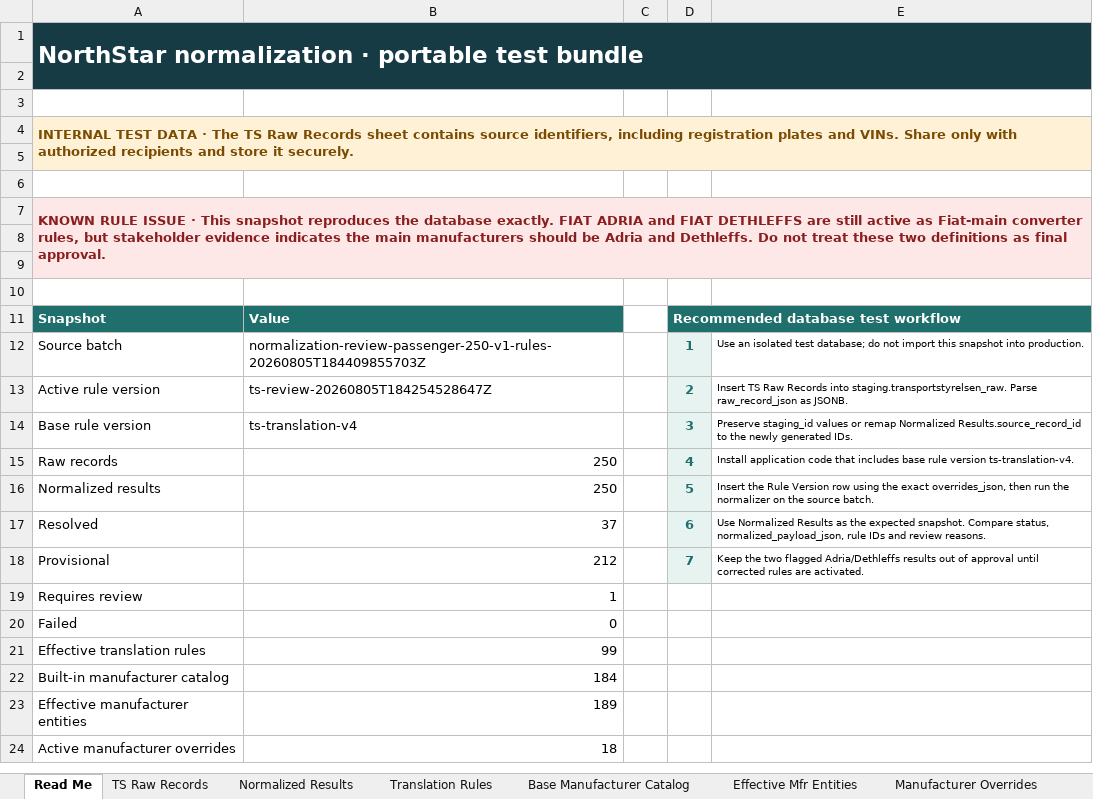
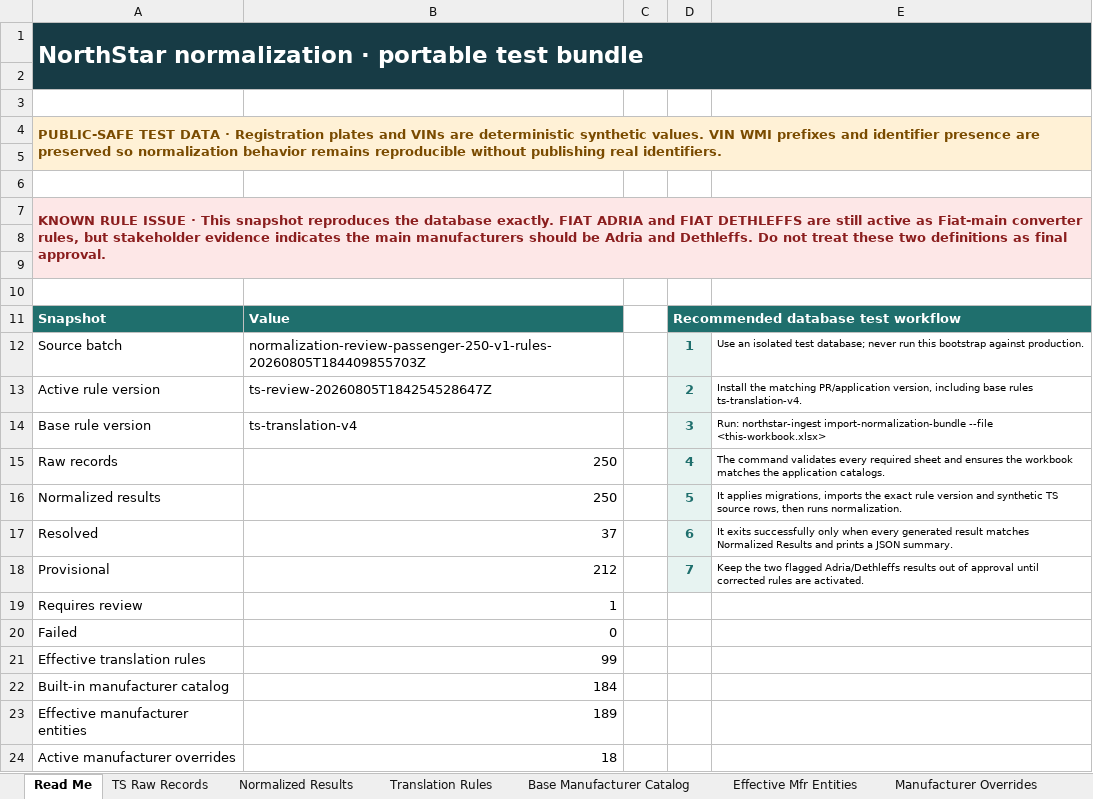
Before and after one commit to kastriotrama/northstar, an Excel workbook: outputs/019fadda-d238-75d3-8312-142dfdce2612/northstar_normalization_test_bundle_2026-08-06.xlsx, sheet Read Me, drawn as a sheet; only a part is shown; values as stored, in another font and other column widths than the file's, no borders; the diff names each change by its address in the sheet, - before the commit and + after, or states it on an @@ line.

Commit message:
Add verified Excel database bootstrap

```diff
--- a/outputs/019fadda-d238-75d3-8312-142dfdce2612/northstar_normalization_test_bundle_2026-08-06.xlsx (sheet Read Me)
+++ b/outputs/019fadda-d238-75d3-8312-142dfdce2612/northstar_normalization_test_bundle_2026-08-06.xlsx (sheet Read Me)
-A4: INTERNAL TEST DATA · The TS Raw Records sheet contains source identifiers, including registration plates and VINs. Share only with authorized recipients and store it securely.
+A4: PUBLIC-SAFE TEST DATA · Registration plates and VINs are deterministic synthetic values. VIN WMI prefixes and identifier presence are preserved so normalization behavior remains reproducible without publishing real identifiers.
-E12: …test database; do not import this snapshot into production.
+E12: …test database; never run this bootstrap against production.
-E13: Insert TS Raw Records into staging.transportstyrelsen_raw. Parse raw_record_json as JSONB.
+E13: Install the matching PR/application version, including base rules ts-translation-v4.
-E14: Preserve staging_id values or remap Normalized Results.source_record_id to the newly generated IDs.
+E14: Run: northstar-ingest import-normalization-bundle --file <this-workbook.xlsx>
-E15: Install application code that includes base rule version ts-translation-v4.
+E15: The command validates every required sheet and ensures the workbook matches the application catalogs.
-E16: Insert the Rule Version row using the exact overrides_json, then run the normalizer on the source batch.
+E16: It applies migrations, imports the exact rule version and synthetic TS source rows, then runs normalization.
-E17: Use Normalized Results as the expected snapshot. Compare status, normalized_payload_json, rule IDs and review reasons.
+E17: It exits successfully only when every generated result matches Normalized Results and prints a JSON summary.
```
Also changed, not shown: sheet TS Raw Records, sheet Rule Version, 10 other files.
